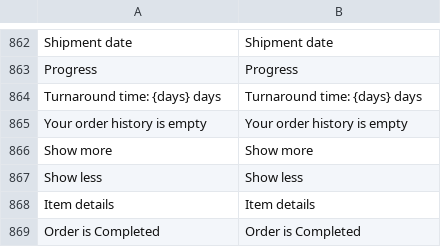
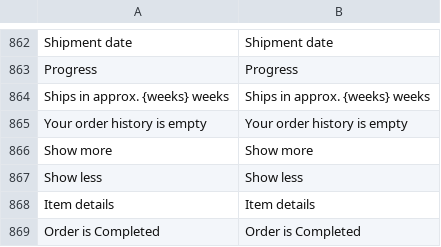
Before and after one commit to BudsiesApp/vsf-capybara, a CSV file: resource/i18n/en-US.csv, drawn as a sheet; only a part is shown, gaps mark what is left out; removed rows and columns are numbered as before the commit, all else as after; the diff names each change by its address in the sheet, - before the commit and + after, or states it on an @@ line.

Commit message:
Refs #34597: OProductCard component - update turnaround time message to make it more customer-friendly

```diff
--- a/resource/i18n/en-US.csv
+++ b/resource/i18n/en-US.csv
-row 864: Turnaround time: {days} days | Turnaround time: {days} days
+row 864: Ships in approx. {weeks} weeks | Ships in approx. {weeks} weeks
```
Also changed, not shown: 1 other file.
